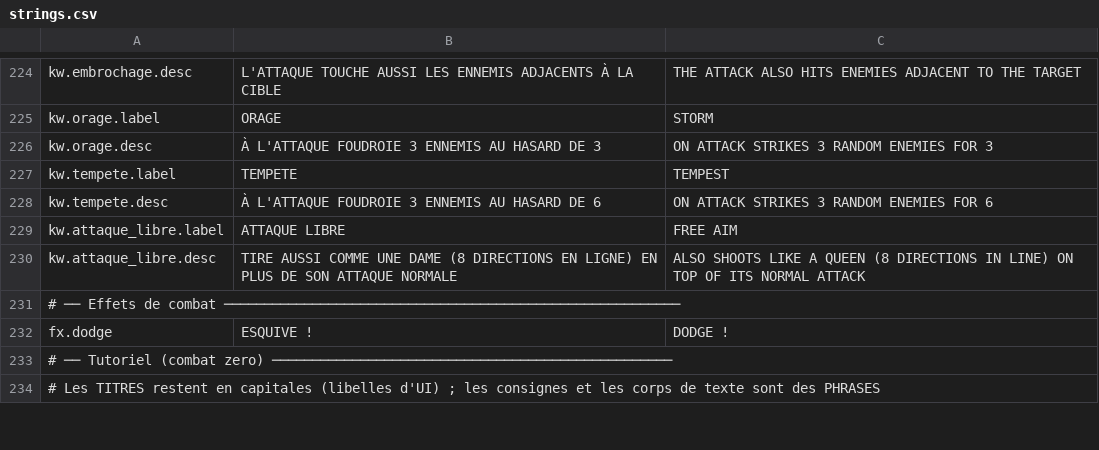
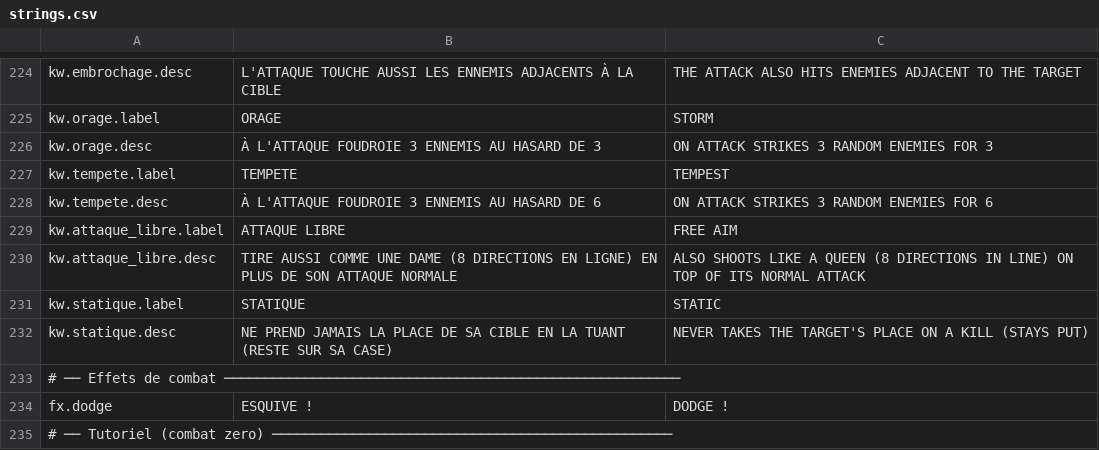
Before and after one commit to Chanoroobler/Echec, a CSV file: src/Echec.Game/Assets/Config/strings.csv, drawn as a sheet; only a part is shown, gaps mark what is left out; the shorter side is filled out with more unchanged rows.

```diff
--- a/src/Echec.Game/Assets/Config/strings.csv
+++ b/src/Echec.Game/Assets/Config/strings.csv
@@ -230,2 +230,4 @@ kw.attaque_libre.label,ATTAQUE LIBRE,FREE AIM
 kw.attaque_libre.desc,TIRE AUSSI COMME UNE DAME (8 DIRECTIONS EN LIGNE) EN PLUS DE SON ATTAQUE NORMALE,ALSO SHOOTS LIKE A QUEEN (8 DIRECTIONS IN LINE) ON TOP OF ITS NORMAL ATTACK
+kw.statique.label,STATIQUE,STATIC
+kw.statique.desc,NE PREND JAMAIS LA PLACE DE SA CIBLE EN LA TUANT (RESTE SUR SA CASE),NEVER TAKES THE TARGET'S PLACE ON A KILL (STAYS PUT)
 # ── Effets de combat ─────────────────────────────────────────────────────────
```
Also changed, not shown: 19 other files.
